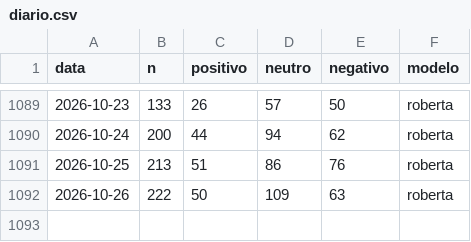
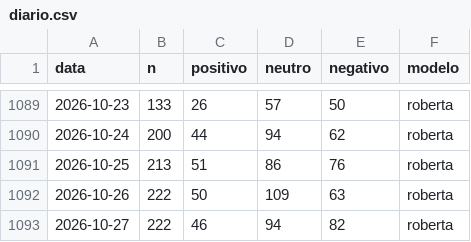
Before and after one commit to MiiguelSilvaa/gta6-hype, a CSV file: data/sentimento/diario.csv, drawn as a sheet; only a part is shown, gaps mark what is left out; the diff names each change by its address in the sheet, - before the commit and + after, or states it on an @@ line.

```diff
--- a/data/sentimento/diario.csv
+++ b/data/sentimento/diario.csv
+row 1093: 2026-10-27 | 222 | 46 | 94 | 82 | roberta
```
Also changed, not shown: data/sentimento/aspetos.csv.
